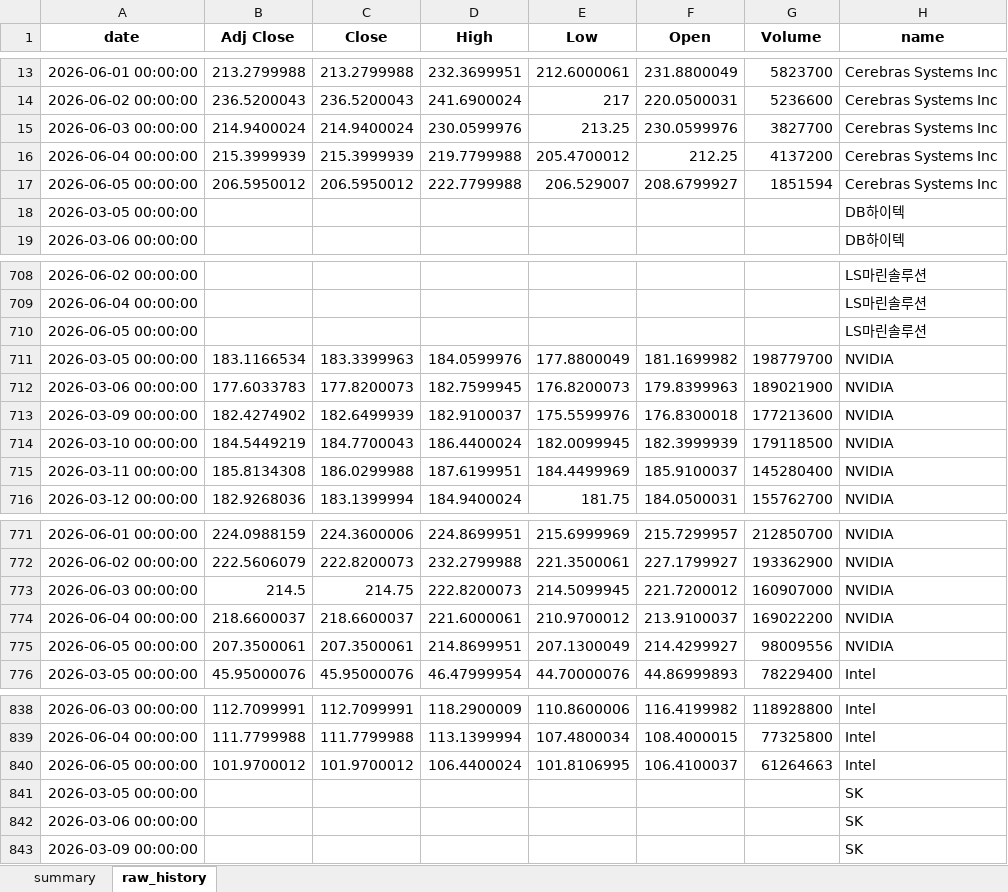
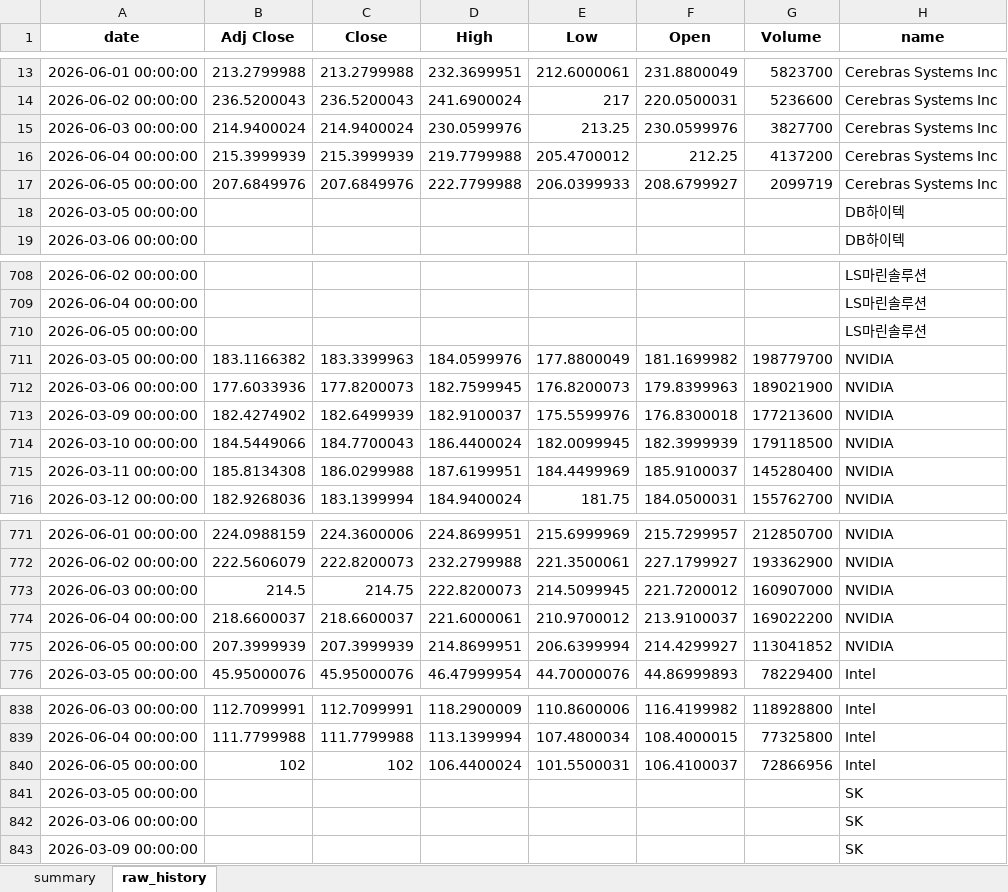
Before and after one commit to sehwankim0114/krx-watchlist-auto, an Excel workbook: latest/watchlist_latest.xlsx, sheet raw_history, drawn as a sheet; only a part is shown, gaps mark what is left out; values as stored, in another font and other column widths than the file's, no borders; the diff names each change by its address in the sheet, - before the commit and + after, or states it on an @@ line.

```diff
--- a/latest/watchlist_latest.xlsx (sheet raw_history)
+++ b/latest/watchlist_latest.xlsx (sheet raw_history)
-B17 (Adj Close): 206.5950012
+B17 (Adj Close): 207.6849976
-C17 (Close): 206.5950012
+C17 (Close): 207.6849976
-E17 (Low): 206.529007
+E17 (Low): 206.0399933
-G17 (Volume): 1851594
+G17 (Volume): 2099719
-B711 (Adj Close): 183.1166534
+B711 (Adj Close): 183.1166382
-B712 (Adj Close): 177.6033783
+B712 (Adj Close): 177.6033936
-B714 (Adj Close): 184.5449219
+B714 (Adj Close): 184.5449066
-B775 (Adj Close): 207.3500061
+B775 (Adj Close): 207.3999939
-C775 (Close): 207.3500061
+C775 (Close): 207.3999939
-E775 (Low): 207.1300049
+E775 (Low): 206.6399994
-G775 (Volume): 98009556
+G775 (Volume): 113041852
-B840 (Adj Close): 101.9700012
+B840 (Adj Close): 102
-C840 (Close): 101.9700012
+C840 (Close): 102
-E840 (Low): 101.8106995
+E840 (Low): 101.5500031
-G840 (Volume): 61264663
+G840 (Volume): 72866956
```
Also changed, not shown: sheet summary, 19 other files.
